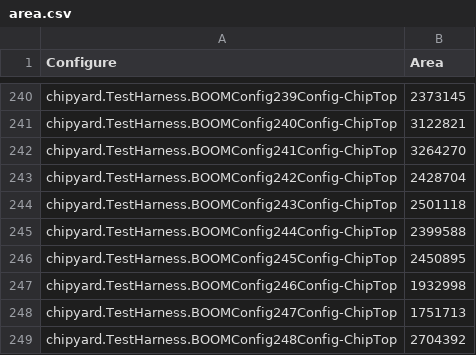
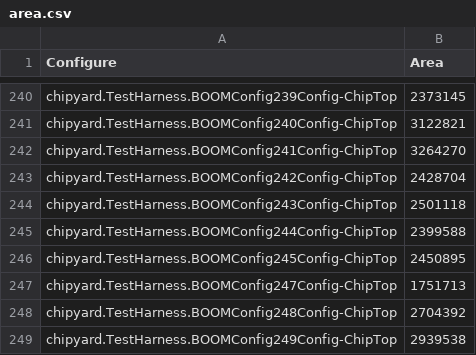
Before and after one commit to baichen318/rl-explorer, a CSV file: data/dataset-random/area.csv, drawn as a sheet; only a part is shown, gaps mark what is left out; the shorter side is filled out with more unchanged rows.

```diff
--- a/data/dataset-random/area.csv
+++ b/data/dataset-random/area.csv
@@ -246,3 +246,2 @@ chipyard.TestHarness.BOOMConfig244Config-ChipTop,2399588
 chipyard.TestHarness.BOOMConfig245Config-ChipTop,2450895
-chipyard.TestHarness.BOOMConfig246Config-ChipTop,1932998
 chipyard.TestHarness.BOOMConfig247Config-ChipTop,1751713
```
Also changed, not shown: data/dataset-random/dataset.csv, 5 other files.
